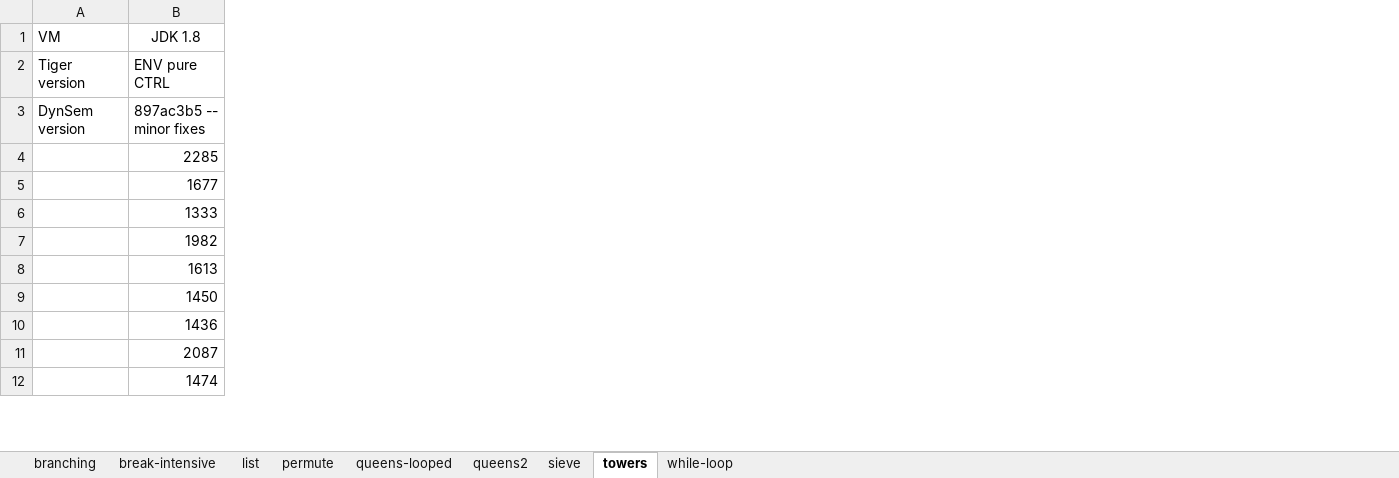
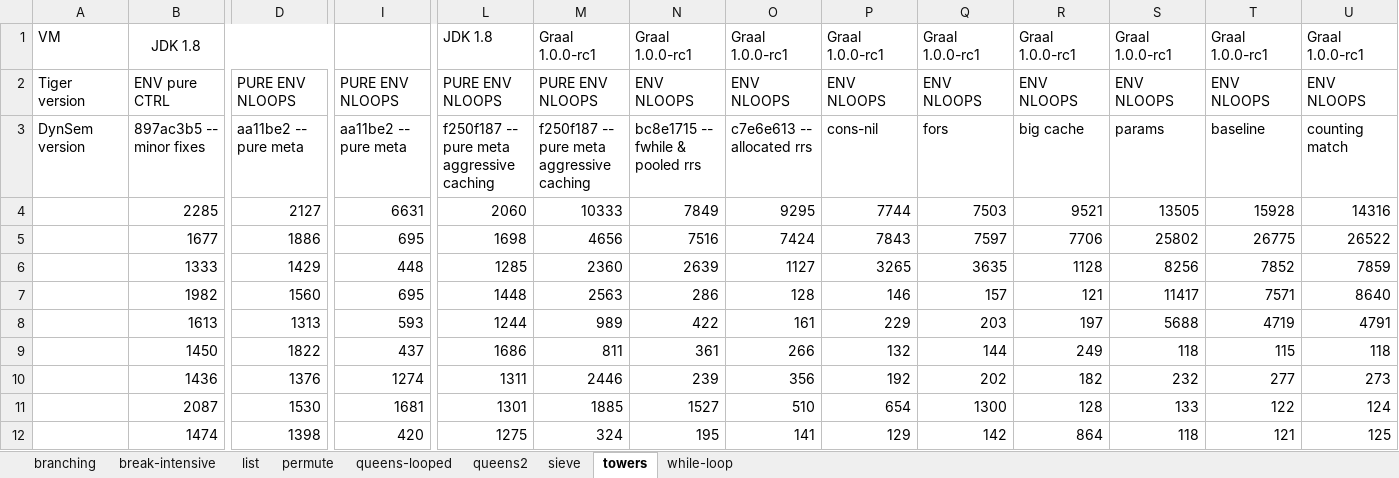
Before and after one commit to MetaBorgCube/metaborg-tiger, an Excel workbook: org.metaborg.lang.tiger.example/microbenchmarks/timings2.xlsx, sheet towers, drawn as a sheet; only a part is shown, gaps mark what is left out; values as stored, in another font and other column widths than the file's, no borders; charts and pictures not drawn; the diff covers the shown part only; the diff names each change by its address in the sheet, - before the commit and + after, or states it on an @@ line.

```diff
--- a/org.metaborg.lang.tiger.example/microbenchmarks/timings2.xlsx (sheet towers)
+++ b/org.metaborg.lang.tiger.example/microbenchmarks/timings2.xlsx (sheet towers)
+column D, rows 2-12: PURE ENV NLOOPS | aa11be2 -- pure meta | 2127 | 1886 | 1429 | 1560 | 1313 | 1822 | 1376 | 1530 | 1398
+column I, rows 2-12: PURE ENV NLOOPS | aa11be2 -- pure meta | 6631 | 695 | 448 | 695 | 593 | 437 | 1274 | 1681 | 420
+column L, rows 1-12: JDK 1.8 | PURE ENV NLOOPS | f250f187 -- pure meta aggressive caching | 2060 | 1698 | 1285 | 1448 | 1244 | 1686 | 1311 | 1301 | 1275
+column M, rows 1-12: Graal 1.0.0-rc1 | PURE ENV NLOOPS | f250f187 -- pure meta aggressive caching | 10333 | 4656 | 2360 | 2563 | 989 | 811 | 2446 | 1885 | 324
+column N, rows 1-12: Graal 1.0.0-rc1 | ENV NLOOPS | bc8e1715 -- fwhile & pooled rrs | 7849 | 7516 | 2639 | 286 | 422 | 361 | 239 | 1527 | 195
+column O, rows 1-12: Graal 1.0.0-rc1 | ENV NLOOPS | c7e6e613 -- allocated rrs | 9295 | 7424 | 1127 | 128 | 161 | 266 | 356 | 510 | 141
+column P, rows 1-12: Graal 1.0.0-rc1 | ENV NLOOPS | cons-nil | 7744 | 7843 | 3265 | 146 | 229 | 132 | 192 | 654 | 129
+column Q, rows 1-12: Graal 1.0.0-rc1 | ENV NLOOPS | fors | 7503 | 7597 | 3635 | 157 | 203 | 144 | 202 | 1300 | 142
+column R, rows 1-12: Graal 1.0.0-rc1 | ENV NLOOPS | big cache | 9521 | 7706 | 1128 | 121 | 197 | 249 | 182 | 128 | 864
+column S, rows 1-12: Graal 1.0.0-rc1 | ENV NLOOPS | params | 13505 | 25802 | 8256 | 11417 | 5688 | 118 | 232 | 133 | 118
+column T, rows 1-12: Graal 1.0.0-rc1 | ENV NLOOPS | baseline | 15928 | 26775 | 7852 | 7571 | 4719 | 115 | 277 | 122 | 121
+column U, rows 1-12: Graal 1.0.0-rc1 | ENV NLOOPS | counting match | 14316 | 26522 | 7859 | 8640 | 4791 | 118 | 273 | 124 | 125
```
Also changed, not shown: 2 added columns elsewhere in this sheet, sheet queens2, sheet permute, sheet list, charts or pictures.
